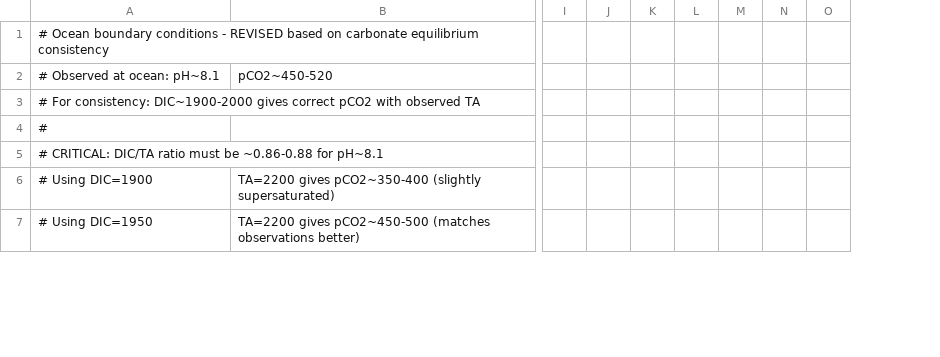
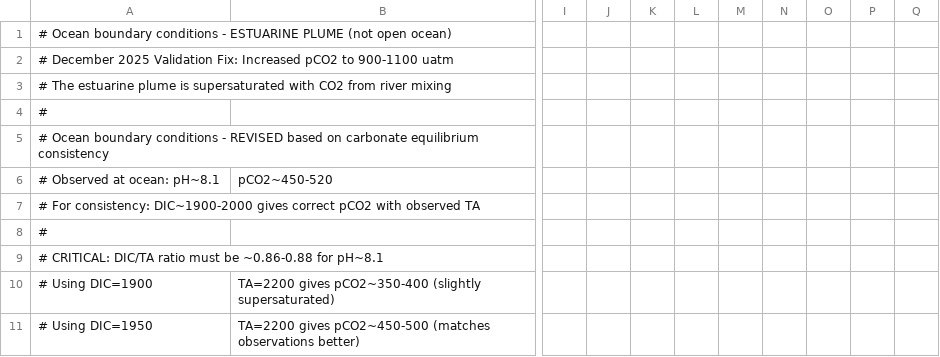
Before and after one commit to NguyenTruongAnLab/CGEM_network, a CSV file: INPUT/Cases/Mekong_Delta_Full/species_ocean_realistic.csv, drawn as a sheet; only a part is shown, gaps mark what is left out; removed rows and columns are numbered as before the commit, all else as after; rows hold the shown columns only; the diff names each change by its address in the sheet, - before the commit and + after, or states it on an @@ line.

```diff
--- a/INPUT/Cases/Mekong_Delta_Full/species_ocean_realistic.csv
+++ b/INPUT/Cases/Mekong_Delta_Full/species_ocean_realistic.csv
-column J, empty
+column J, empty
+column K, empty
+column L, empty
-column L, empty
+column N, empty
-column N, empty
+column P, empty
+row 1: # Ocean boundary conditions - ESTUARINE PLUME (not open ocean)
+row 2: # December 2025 Validation Fix: Increased pCO2 to 900-1100 uatm
+row 3: # The estuarine plume is supersaturated with CO2 from river mixing
+row 4: #
```
Also changed, not shown: INPUT/Cases/Mekong_Delta_Full/point_sources.csv, INPUT/Cases/Mekong_Delta_Full/species_ocean.csv, 16 other files.
